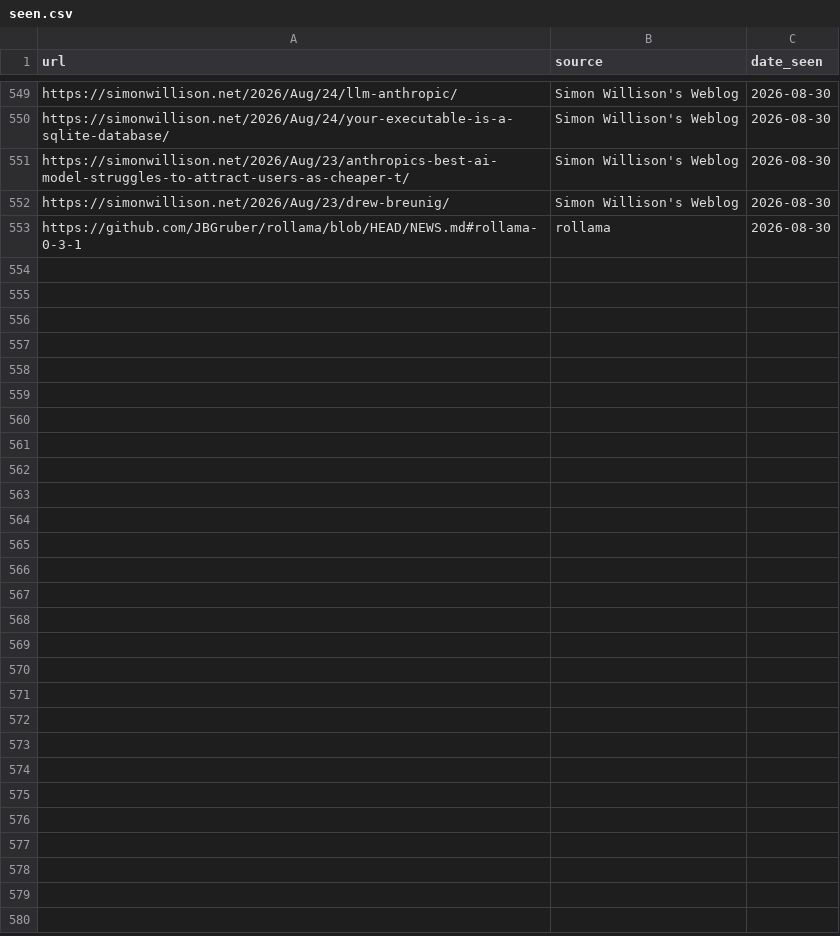
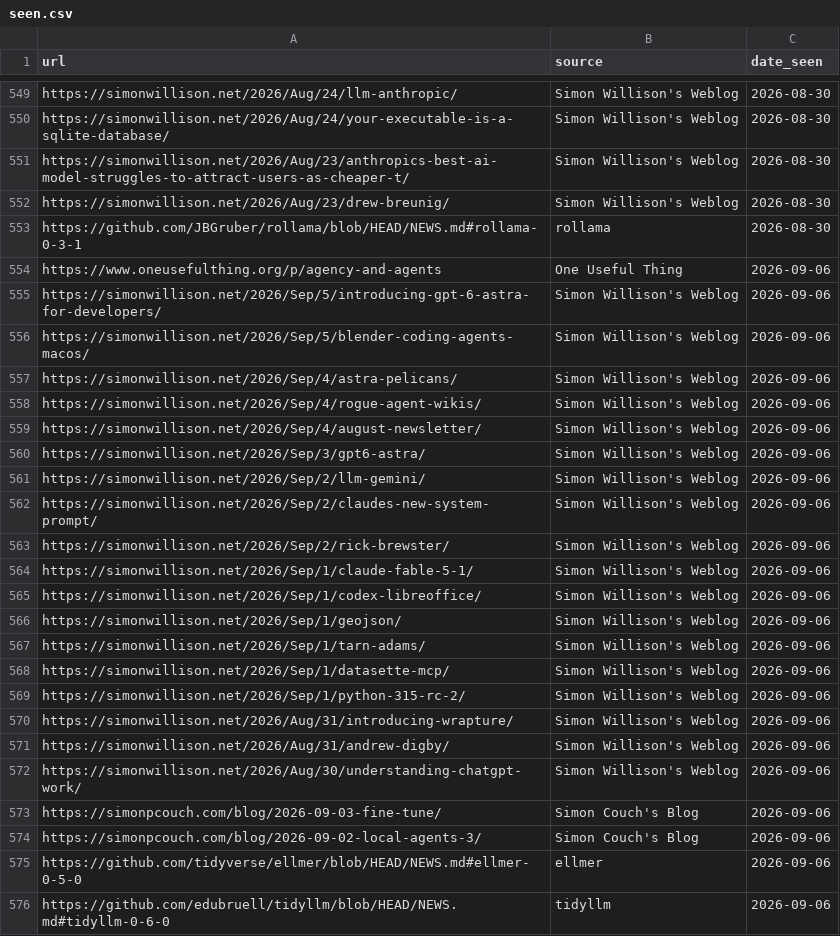
Before and after one commit to thisisnic/ai-r-newsletter, a CSV file: seen.csv, drawn as a sheet; only a part is shown, gaps mark what is left out; the diff names each change by its address in the sheet, - before the commit and + after, or states it on an @@ line.

```diff
--- a/seen.csv
+++ b/seen.csv
+row 554: https://www.oneusefulthing.org/p/agency-and-agents | One Useful Thing | 2026-09-06
+row 555: https://simonwillison.net/2026/Sep/5/introducing-gpt-6-astra-for-developers/ | Simon Willison's Weblog | 2026-09-06
+row 556: https://simonwillison.net/2026/Sep/5/blender-coding-agents-macos/ | Simon Willison's Weblog | 2026-09-06
+row 557: https://simonwillison.net/2026/Sep/4/astra-pelicans/ | Simon Willison's Weblog | 2026-09-06
+row 558: https://simonwillison.net/2026/Sep/4/rogue-agent-wikis/ | Simon Willison's Weblog | 2026-09-06
+row 559: https://simonwillison.net/2026/Sep/4/august-newsletter/ | Simon Willison's Weblog | 2026-09-06
+row 560: https://simonwillison.net/2026/Sep/3/gpt6-astra/ | Simon Willison's Weblog | 2026-09-06
+row 561: https://simonwillison.net/2026/Sep/2/llm-gemini/ | Simon Willison's Weblog | 2026-09-06
+row 562: https://simonwillison.net/2026/Sep/2/claudes-new-system-prompt/ | Simon Willison's Weblog | 2026-09-06
+row 563: https://simonwillison.net/2026/Sep/2/rick-brewster/ | Simon Willison's Weblog | 2026-09-06
+row 564: https://simonwillison.net/2026/Sep/1/claude-fable-5-1/ | Simon Willison's Weblog | 2026-09-06
+row 565: https://simonwillison.net/2026/Sep/1/codex-libreoffice/ | Simon Willison's Weblog | 2026-09-06
+row 566: https://simonwillison.net/2026/Sep/1/geojson/ | Simon Willison's Weblog | 2026-09-06
+row 567: https://simonwillison.net/2026/Sep/1/tarn-adams/ | Simon Willison's Weblog | 2026-09-06
+row 568: https://simonwillison.net/2026/Sep/1/datasette-mcp/ | Simon Willison's Weblog | 2026-09-06
+row 569: https://simonwillison.net/2026/Sep/1/python-315-rc-2/ | Simon Willison's Weblog | 2026-09-06
+row 570: https://simonwillison.net/2026/Aug/31/introducing-wrapture/ | Simon Willison's Weblog | 2026-09-06
+row 571: https://simonwillison.net/2026/Aug/31/andrew-digby/ | Simon Willison's Weblog | 2026-09-06
+row 572: https://simonwillison.net/2026/Aug/30/understanding-chatgpt-work/ | Simon Willison's Weblog | 2026-09-06
+row 573: https://simonpcouch.com/blog/2026-09-03-fine-tune/ | Simon Couch's Blog | 2026-09-06
+row 574: https://simonpcouch.com/blog/2026-09-02-local-agents-3/ | Simon Couch's Blog | 2026-09-06
+row 575: https://github.com/tidyverse/ellmer/blob/HEAD/NEWS.md#ellmer-0-5-0 | ellmer | 2026-09-06
+row 576: https://github.com/edubruell/tidyllm/blob/HEAD/NEWS.md#tidyllm-0-6-0 | tidyllm | 2026-09-06
```
Also changed, not shown: 24 other files.
